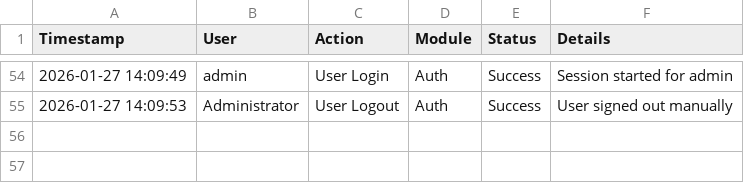
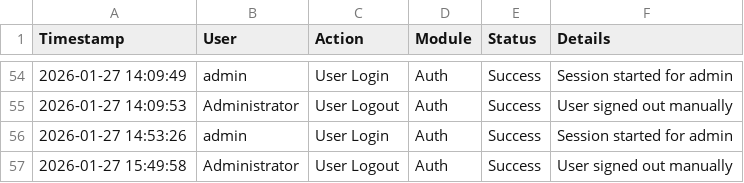
Before and after one commit to nirmal-ilink/ER-Accelerator, a CSV file: data/audit_log.csv, drawn as a sheet; only a part is shown, gaps mark what is left out.

Commit message:
DBX_deployment

```diff
--- a/data/audit_log.csv
+++ b/data/audit_log.csv
@@ -55 +55,3 @@ Timestamp,User,Action,Module,Status,Details
 2026-01-27 14:09:53,Administrator,User Logout,Auth,Success,User signed out manually
+2026-01-27 14:53:26,admin,User Login,Auth,Success,Session started for admin
+2026-01-27 15:49:58,Administrator,User Logout,Auth,Success,User signed out manually
```
